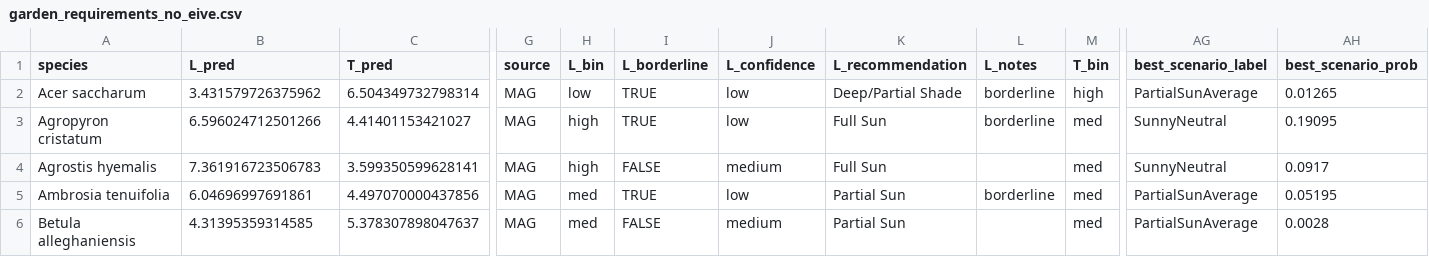
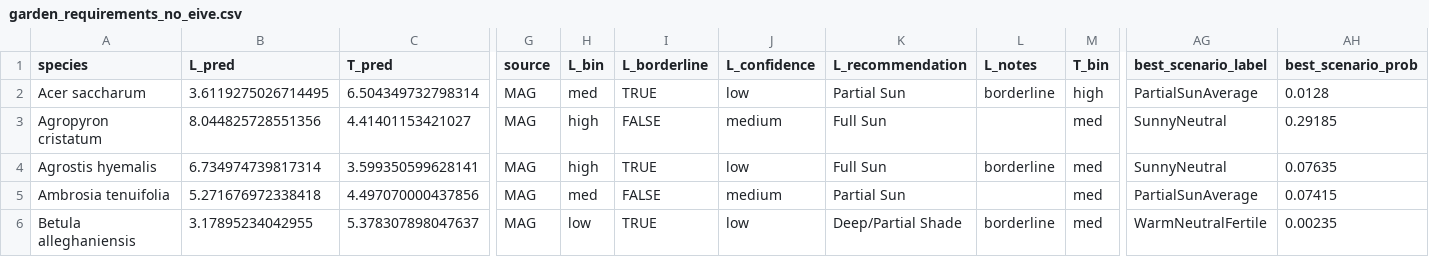
Before and after one commit to jaredquekjz/plantguide, a CSV file: results/gardening/garden_requirements_no_eive.csv, drawn as a sheet; only a part is shown, gaps mark what is left out; the diff covers the shown part only; the diff names each change by its address in the sheet, - before the commit and + after, or states it on an @@ line.

Commit message:
sem: adopt Run 7c L note (not AIC‑favoured); add model selection policy + repro; rerun Run 8 MAG+copulas with L 7c; refresh gardening joint outputs (group‑aware + subset); archive legacy piecewiseSEM runner and add deprecation stub; README updates

```diff
--- a/results/gardening/garden_requirements_no_eive.csv
+++ b/results/gardening/garden_requirements_no_eive.csv
-B2 (L_pred): 3.431579726375962
+B2 (L_pred): 3.6119275026714495
-H2 (L_bin): low
+H2 (L_bin): med
-K2 (L_recommendation): Deep/Partial Shade
+K2 (L_recommendation): Partial Sun
-AH2 (best_scenario_prob): 0.01265
+AH2 (best_scenario_prob): 0.0128
-B3 (L_pred): 6.596024712501266
+B3 (L_pred): 8.044825728551356
-I3 (L_borderline): TRUE
+I3 (L_borderline): FALSE
-J3 (L_confidence): low
+J3 (L_confidence): medium
-L3 (L_notes): borderline
+L3 (L_notes): (empty)
-AH3 (best_scenario_prob): 0.19095
+AH3 (best_scenario_prob): 0.29185
-B4 (L_pred): 7.361916723506783
+B4 (L_pred): 6.734974739817314
-I4 (L_borderline): FALSE
+I4 (L_borderline): TRUE
-J4 (L_confidence): medium
+J4 (L_confidence): low
-L4 (L_notes): (empty)
+L4 (L_notes): borderline
-AH4 (best_scenario_prob): 0.0917
+AH4 (best_scenario_prob): 0.07635
-B5 (L_pred): 6.04696997691861
+B5 (L_pred): 5.271676972338418
-I5 (L_borderline): TRUE
+I5 (L_borderline): FALSE
-J5 (L_confidence): low
+J5 (L_confidence): medium
-L5 (L_notes): borderline
+L5 (L_notes): (empty)
-AH5 (best_scenario_prob): 0.05195
+AH5 (best_scenario_prob): 0.07415
-B6 (L_pred): 4.31395359314585
+B6 (L_pred): 3.17895234042955
-H6 (L_bin): med
+H6 (L_bin): low
-I6 (L_borderline): FALSE
+I6 (L_borderline): TRUE
-J6 (L_confidence): medium
+J6 (L_confidence): low
-K6 (L_recommendation): Partial Sun
+K6 (L_recommendation): Deep/Partial Shade
-L6 (L_notes): (empty)
+L6 (L_notes): borderline
-AG6 (best_scenario_label): PartialSunAverage
+AG6 (best_scenario_label): WarmNeutralFertile
-AH6 (best_scenario_prob): 0.0028
+AH6 (best_scenario_prob): 0.00235
```
Also changed, not shown: 88 edited cells elsewhere in this file, results/MAG_Run8/msep_claims_run8_mixedcop.csv, results/MAG_Run8/stage_sem_run8_copula_group_diagnostics.csv, 25 other files.
